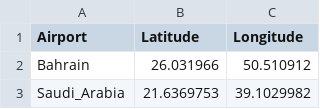
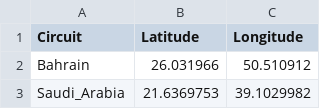
Before and after one commit to Vettel-5A/Polygence_F1, a CSV file: coordinates/circuit_coordinates.csv, drawn as a sheet; only a part is shown.

Commit message:
Added Euro Driving Calcs
Code now decides whether to use birds eye route to airport or to use driving distance

```diff
--- a/coordinates/circuit_coordinates.csv
+++ b/coordinates/circuit_coordinates.csv
@@ -1,2 +1,2 @@
-Airport,Latitude,Longitude
+Circuit,Latitude,Longitude
 Bahrain,26.031966,50.510912
```
Also changed, not shown: 4 other files.
